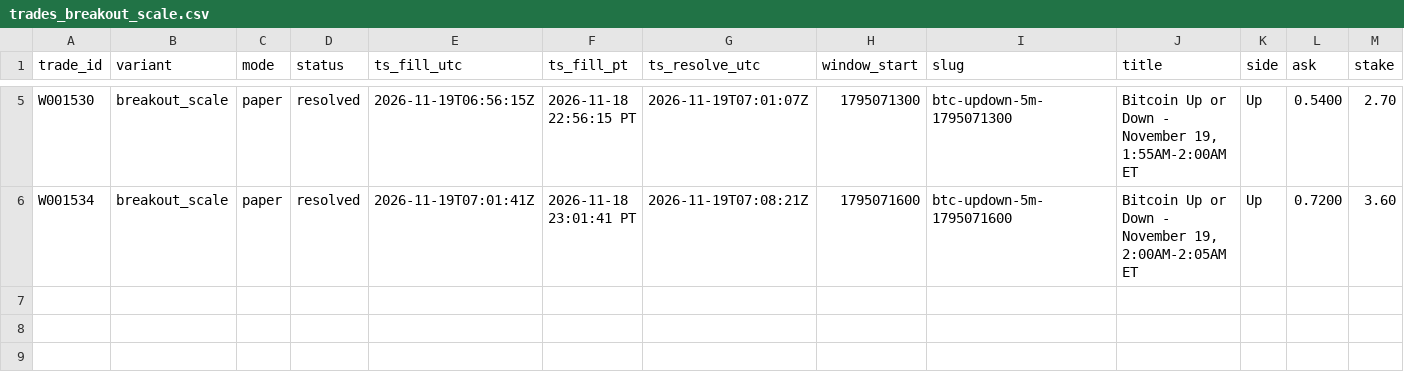
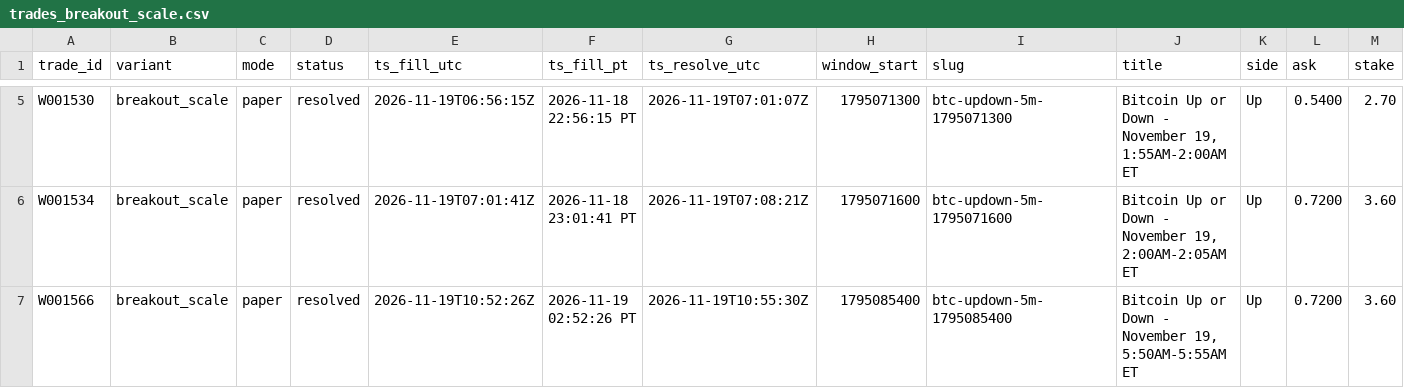
Before and after one commit to michaeldeuchar-dotcom/btc5m-paper-bot, a CSV file: data/week1/trades_breakout_scale.csv, drawn as a sheet; only a part is shown, gaps mark what is left out; rows hold the shown columns only; the diff names each change by its address in the sheet, - before the commit and + after, or states it on an @@ line.

```diff
--- a/data/week1/trades_breakout_scale.csv
+++ b/data/week1/trades_breakout_scale.csv
+row 7: W001566 | breakout_scale | paper | resolved | 2026-11-19T10:52:26Z | 2026-11-19 02:52:26 PT | 2026-11-19T10:55:30Z | 1795085400 | btc-updown-5m-1795085400 | Bitcoin Up or Down - November 19, 5:50AM-5:55AM ET | Up | 0.7200 | 3.60
```
Also changed, not shown: data/week1/decisions_tail.csv, data/week1/trades_breakout.csv, 5 other files.
